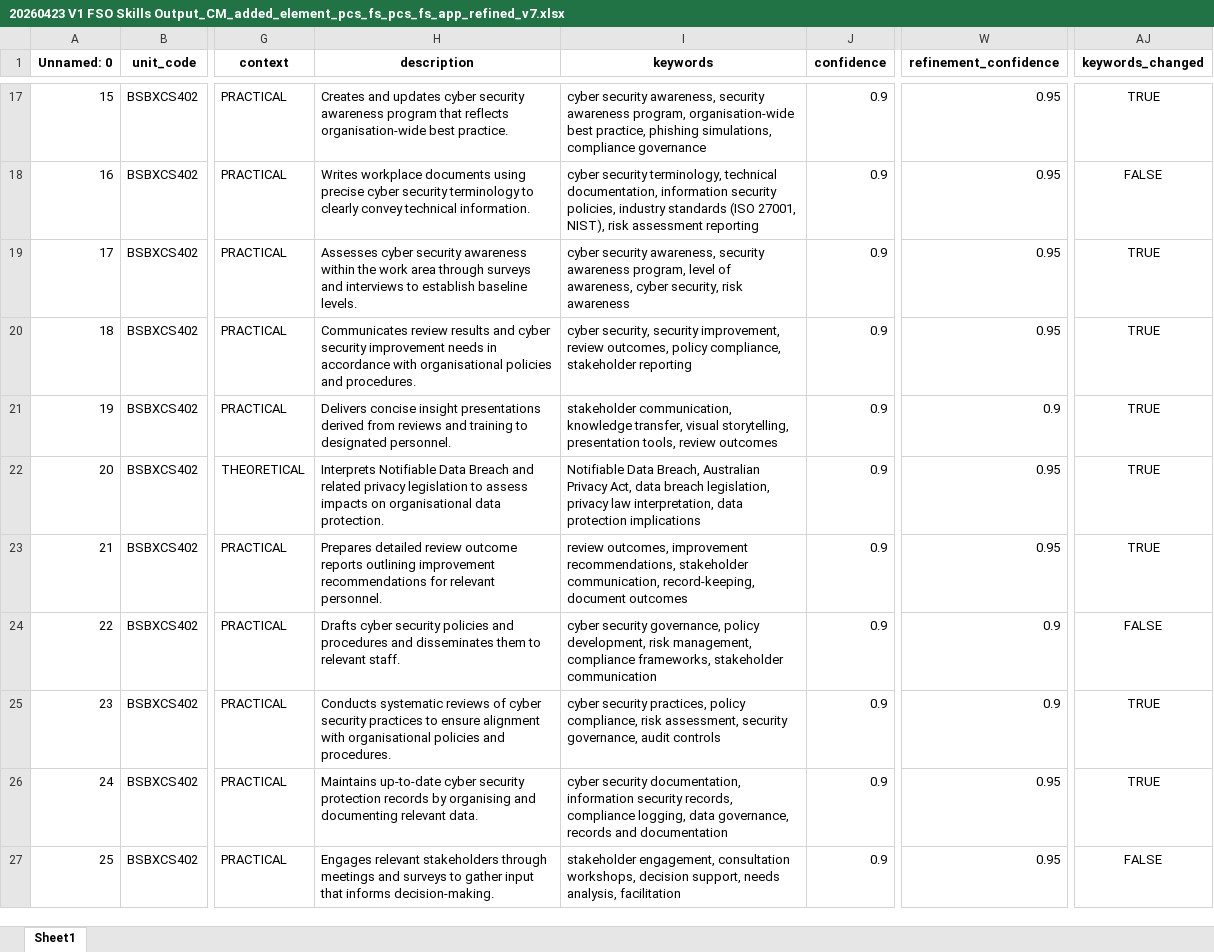
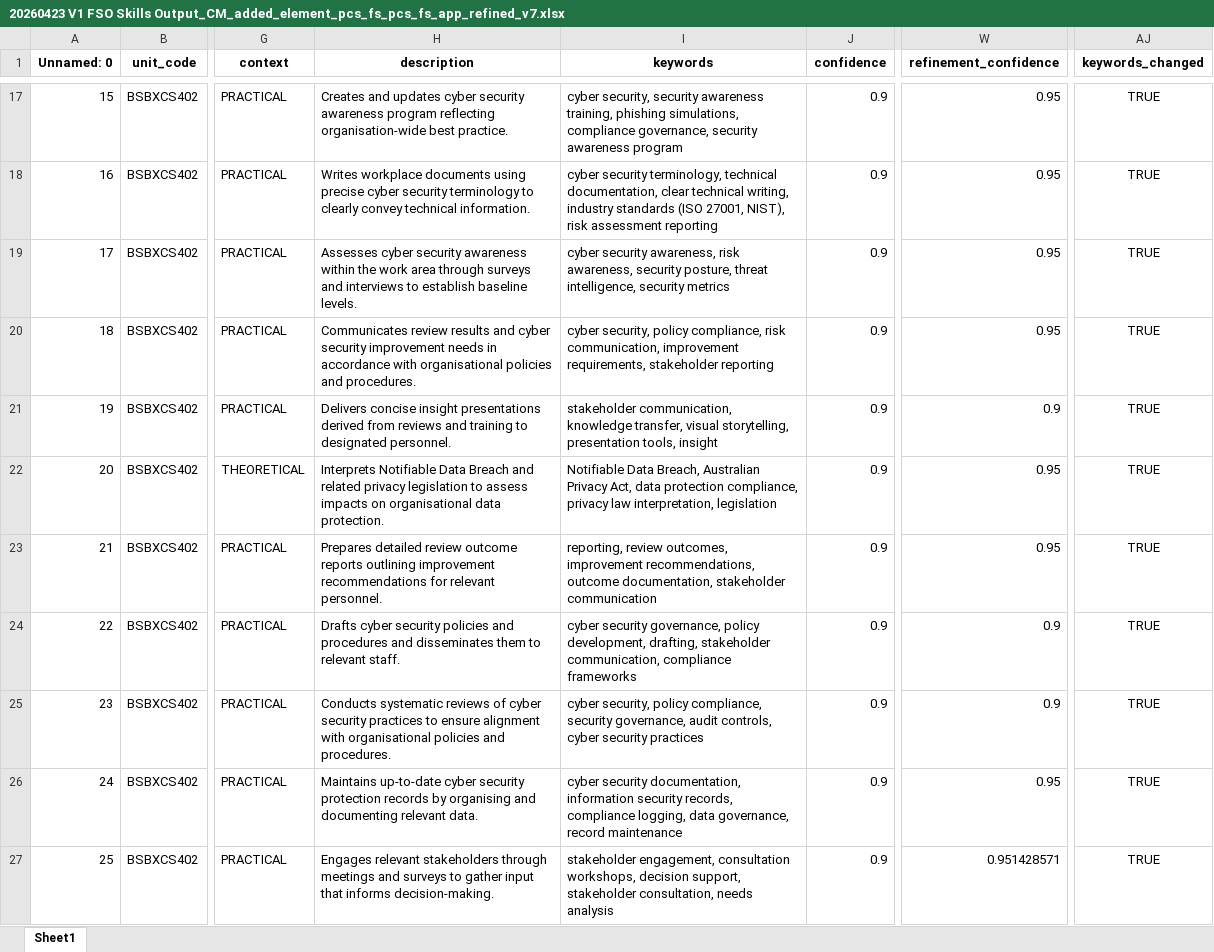
Before and after one commit to emohebi/TEMP, an Excel workbook: 20260423 V1 FSO Skills Output_CM_added_element_pcs_fs_pcs_fs_app_refined_v7.xlsx, sheet Sheet1, drawn as a sheet; only a part is shown, gaps mark what is left out; values as stored, in another font and other column widths than the file's, no borders; the diff covers the shown part only; the diff names each change by its address in the sheet, - before the commit and + after, or states it on an @@ line.

```diff
--- a/20260423 V1 FSO Skills Output_CM_added_element_pcs_fs_pcs_fs_app_refined_v7.xlsx (sheet Sheet1)
+++ b/20260423 V1 FSO Skills Output_CM_added_element_pcs_fs_pcs_fs_app_refined_v7.xlsx (sheet Sheet1)
-H17 (description): …awareness program that reflects organisation-wide best…
+H17 (description): …awareness program reflecting organisation-wide best…
-I17 (keywords): cyber security awareness, security awareness program, organisation-wide best practice, phishing simulations, compliance governance
+I17 (keywords): cyber security, security awareness training, phishing simulations, compliance governance, security awareness program
-I18 (keywords): …technical documentation, information security policies, industry standards…
+I18 (keywords): …technical documentation, clear technical writing, industry standards…
-AJ18 (keywords_changed): FALSE
+AJ18 (keywords_changed): TRUE
-I19 (keywords): …security awareness, security awareness program, level of awareness, cyber security, risk awareness
+I19 (keywords): …security awareness, risk awareness, security posture, threat intelligence, security metrics
-I20 (keywords): cyber security, security improvement, review outcomes, policy compliance, stakeholder reporting
+I20 (keywords): cyber security, policy compliance, risk communication, improvement requirements, stakeholder reporting
-I21 (keywords): …presentation tools, review outcomes
+I21 (keywords): …presentation tools, insight
-I22 (keywords): …Act, data breach legislation, privacy law interpretation, data protection implications
+I22 (keywords): …Act, data protection compliance, privacy law interpretation, legislation
-I23 (keywords): review outcomes, improvement recommendations, stakeholder communication, record‑keeping, document outcomes
+I23 (keywords): reporting, review outcomes, improvement recommendations, outcome documentation, stakeholder communication
-I24 (keywords): …policy development, risk management, compliance frameworks, stakeholder communication
+I24 (keywords): …policy development, drafting, stakeholder communication, compliance frameworks
-AJ24 (keywords_changed): FALSE
+AJ24 (keywords_changed): TRUE
-I25 (keywords): cyber security practices, policy compliance, risk assessment, security governance, audit controls
+I25 (keywords): cyber security, policy compliance, security governance, audit controls, cyber security practices
-I26 (keywords): …data governance, records and documentation
+I26 (keywords): …data governance, record maintenance
-I27 (keywords): …decision support, needs analysis, facilitation
+I27 (keywords): …decision support, stakeholder consultation, needs analysis
-W27 (refinement_confidence): 0.95
+W27 (refinement_confidence): 0.951428571
-AJ27 (keywords_changed): FALSE
+AJ27 (keywords_changed): TRUE
```
Also changed, not shown: 388 edited cells elsewhere in this sheet.
